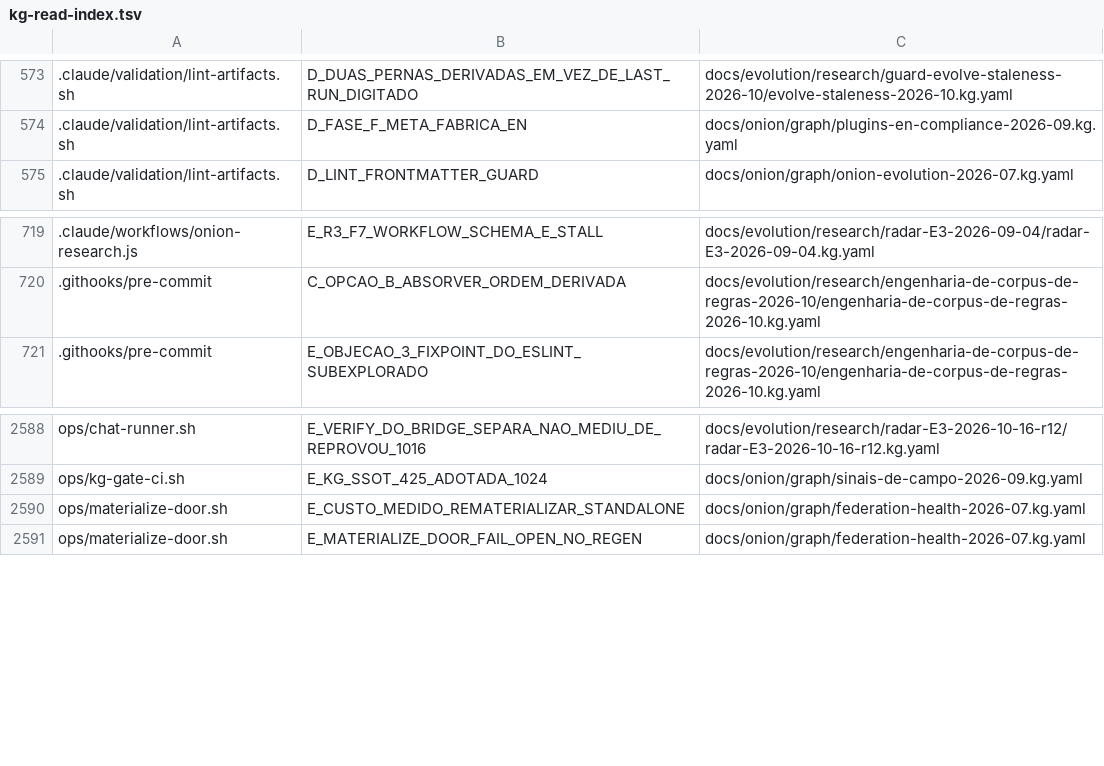
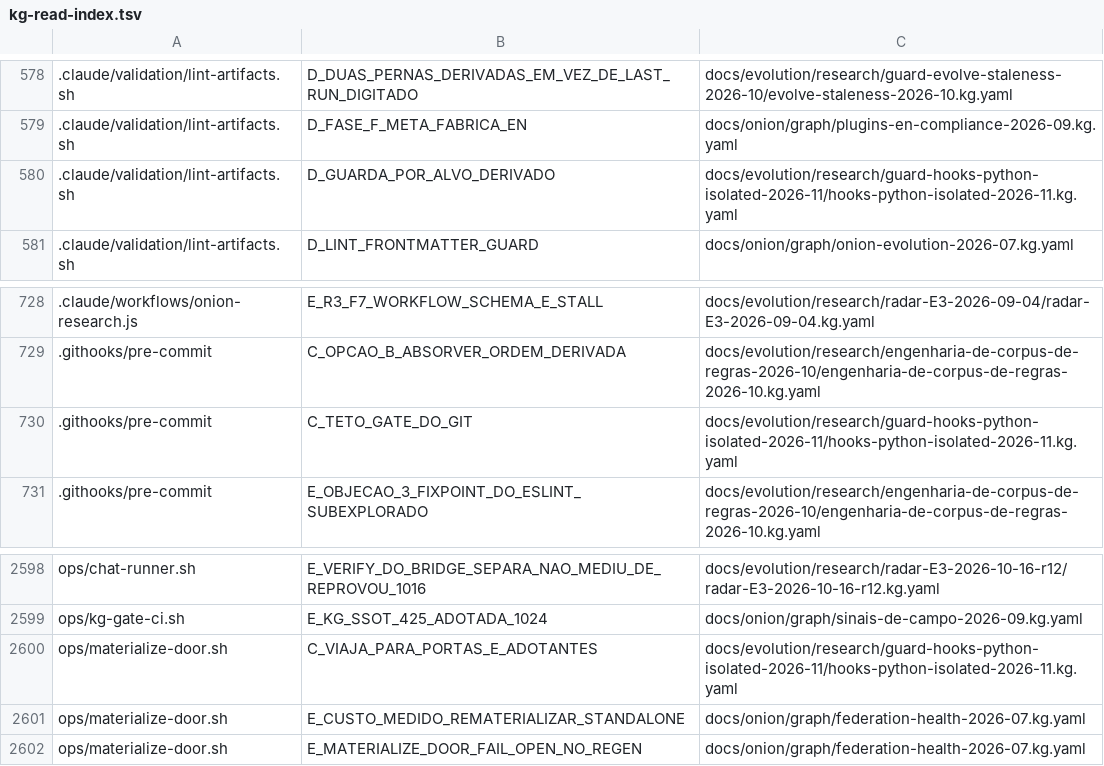
Before and after one commit to marciocar/onion-evolve, a TSV file: docs/onion/kg-read-index.tsv, drawn as a sheet; only a part is shown, gaps mark what is left out; the diff covers the shown part only; the diff names each change by its address in the sheet, - before the commit and + after, or states it on an @@ line.

Commit message:
fix(hooks): hooks rodam python em modo isolado
Toda invocação de python no alcance dos hooks da sessão passa a usar -I, os
vetos primeiro. Nos vetos, a falha de análise deixa de virar permissão e fecha
pela forma do objeto guardado, sem travar a sessão em leitura legítima.

REGRA 115 (Hooks rodam python em modo isolado): alvo derivado do settings.json,
HARD no core, SOFT no derivado. Família hooks_python_isolated, com cópia limpa
provada antes de cada mutante. Grafo guard-hooks-python-isolated-2026-11, com o
teto declarado.

Checkpoint com --no-verify: a passada adversarial está pendente no resíduo, e o
gate que vale é o CI no head.

Orquestrado com 🧅 Onion Evolve

```diff
--- a/docs/onion/kg-read-index.tsv
+++ b/docs/onion/kg-read-index.tsv
+row 580: .claude/validation/lint-artifacts.sh | D_GUARDA_POR_ALVO_DERIVADO | docs/evolution/research/guard-hooks-python-isolated-2026-11/hooks-python-isolated-2026-11.kg.yaml
+row 730: .githooks/pre-commit | C_TETO_GATE_DO_GIT | docs/evolution/research/guard-hooks-python-isolated-2026-11/hooks-python-isolated-2026-11.kg.yaml
+row 2600: ops/materialize-door.sh | C_VIAJA_PARA_PORTAS_E_ADOTANTES | docs/evolution/research/guard-hooks-python-isolated-2026-11/hooks-python-isolated-2026-11.kg.yaml
```
Also changed, not shown: 8 added rows elsewhere in this file, 22 other files.
